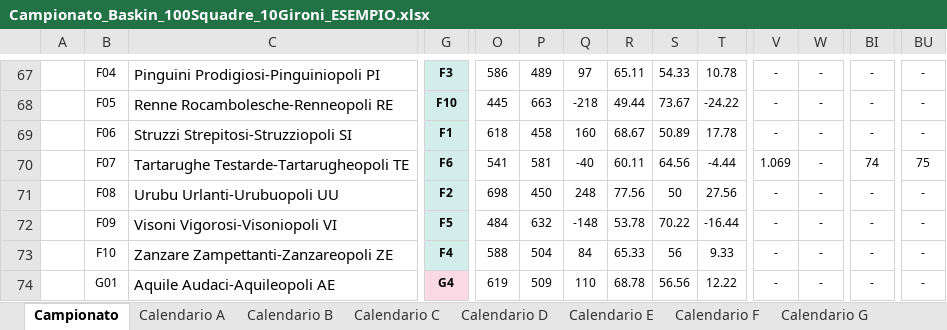
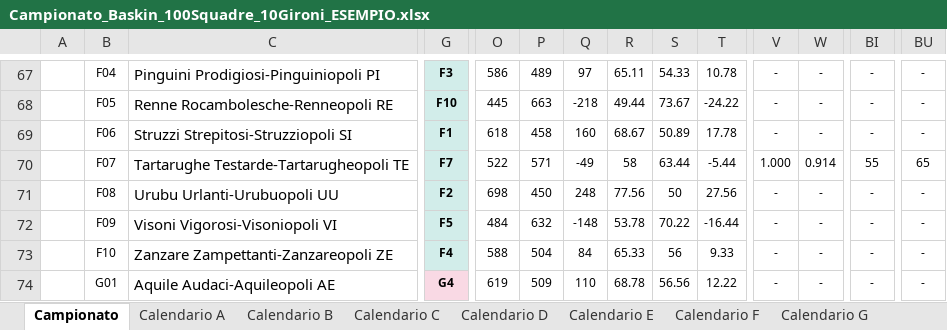
Before and after one commit to UncleDan/classifica-basket-baskin-excel, an Excel workbook: Campionato_Baskin_100Squadre_10Gironi_ESEMPIO.xlsx, sheet Campionato, drawn as a sheet; only a part is shown, gaps mark what is left out; values as stored, in another font and other column widths than the file's, no borders; the diff covers the shown part only; the diff names each change by its address in the sheet, - before the commit and + after, or states it on an @@ line.

```diff
--- a/Campionato_Baskin_100Squadre_10Gironi_ESEMPIO.xlsx (sheet Campionato)
+++ b/Campionato_Baskin_100Squadre_10Gironi_ESEMPIO.xlsx (sheet Campionato)
-G70: F6
+G70: F7
-O70: 541
+O70: 522
-P70: 581
+P70: 571
-Q70: -40
+Q70: -49
-R70: 60.11
+R70: 58
-S70: 64.56
+S70: 63.44
-T70: -4.44
+T70: -5.44
-V70: 1.069
+V70: 1.000
-W70: -
+W70: 0.914
-BI70: 74
+BI70: 55
-BU70: 75
+BU70: 65
```
Also changed, not shown: 24 edited cells elsewhere in this sheet, sheet Classifica, sheet Classifica Finale, sheet Calendario F, sheet DESIGNAZIONI, other sheet tabs, formulas that keep their value, hidden cells, Campionato_Baskin_100Squadre_10Gironi_MODELLO.xlsx.
